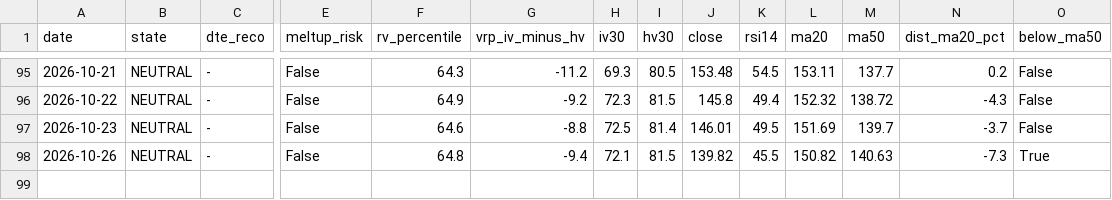
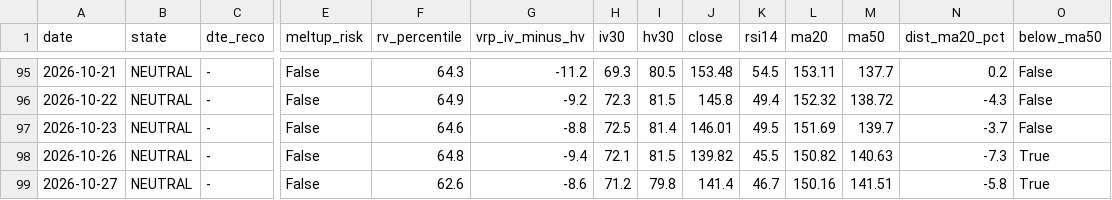
Before and after one commit to rellitch/mstr-overlay, a CSV file: mstr_overlay_log.csv, drawn as a sheet; only a part is shown, gaps mark what is left out; rows hold the shown columns only; the diff names each change by its address in the sheet, - before the commit and + after, or states it on an @@ line.

```diff
--- a/mstr_overlay_log.csv
+++ b/mstr_overlay_log.csv
+row 99: 2026-10-27 | NEUTRAL | - | False | 62.6 | -8.6 | 71.2 | 79.8 | 141.4 | 46.7 | 150.16 | 141.51 | -5.8 | True
```
Also changed, not shown: asst_overlay_log.csv, 3 other files.
